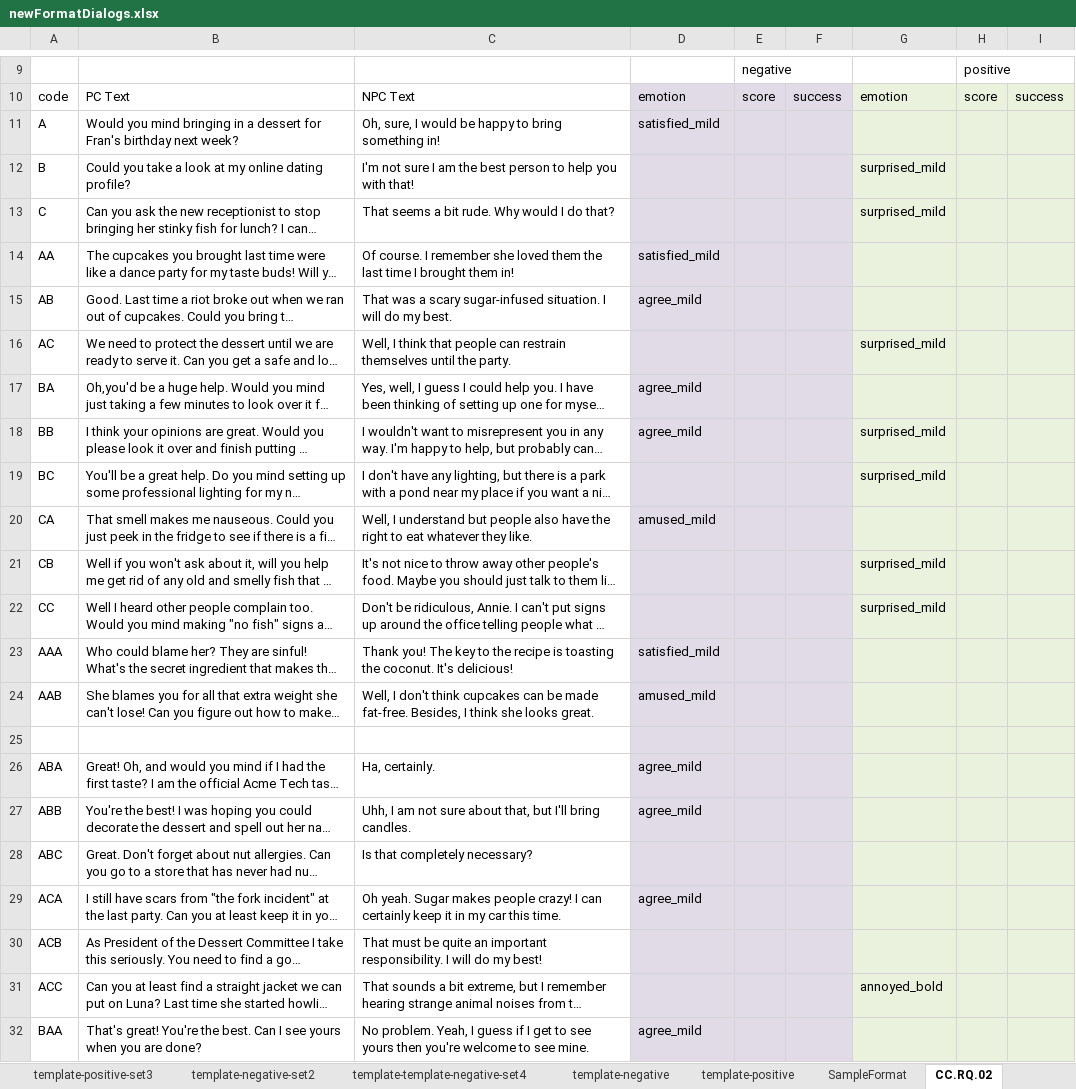
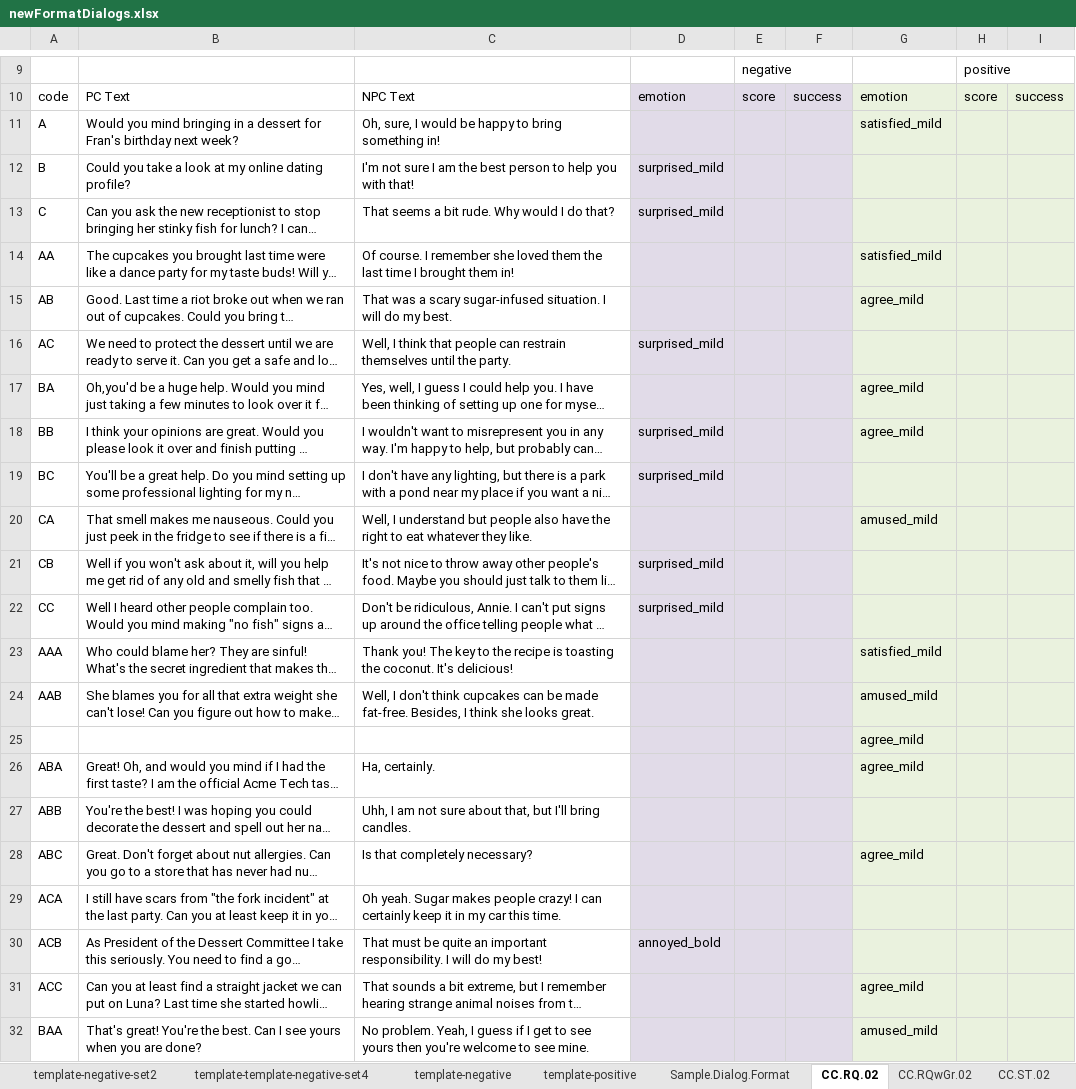
Before and after one commit to chakabaka1027/AA-2017, an Excel workbook: src/assets/newFormatDialogs.xlsx, sheet CC.RQ.02, drawn as a sheet; only a part is shown, gaps mark what is left out; long unchanged cells end in …; values as stored, in another font and other column widths than the file's, no borders; the diff covers the shown part only; the diff names each change by its address in the sheet, - before the commit and + after, or states it on an @@ line.

Commit message:
updated excel sheet
 to include data validation

```diff
--- a/src/assets/newFormatDialogs.xlsx (sheet CC.RQ.02)
+++ b/src/assets/newFormatDialogs.xlsx (sheet CC.RQ.02)
-sheet tab: SampleFormat
+sheet tab: Sample.Dialog.Format
-D11: satisfied_mild
+D11: (empty)
-G11: (empty)
+G11: satisfied_mild
-D12:D13: (empty)
+D12:D13: surprised_mild
-G12:G13: surprised_mild
+G12:G13: (empty)
-D14: satisfied_mild
+D14: (empty)
-G14: (empty)
+G14: satisfied_mild
-D15: agree_mild
+D15: (empty)
-G15: (empty)
+G15: agree_mild
-D16: (empty)
+D16: surprised_mild
-G16: surprised_mild
+G16: (empty)
-D17: agree_mild
+D17: (empty)
-G17: (empty)
+G17: agree_mild
-D18: agree_mild
+D18: surprised_mild
-G18: surprised_mild
+G18: agree_mild
-D19: (empty)
+D19: surprised_mild
-G19: surprised_mild
+G19: (empty)
-D20: amused_mild
+D20: (empty)
-G20: (empty)
+G20: amused_mild
-D21:D22: (empty)
+D21:D22: surprised_mild
-G21:G22: surprised_mild
+G21:G22: (empty)
-D23: satisfied_mild
+D23: (empty)
-G23: (empty)
+G23: satisfied_mild
-D24: amused_mild
+D24: (empty)
-G24: (empty)
+G24: amused_mild
-G25:G26: (empty)
+G25:G26: agree_mild
-D26:D27: agree_mild
+D26:D27: (empty)
-G28: (empty)
+G28: agree_mild
-D29: agree_mild
+D29: (empty)
-D30: (empty)
+D30: annoyed_bold
-G31: annoyed_bold
+G31: agree_mild
-D32: agree_mild
+D32: (empty)
-G32: (empty)
+G32: amused_mild
```
Also changed, not shown: 21 edited cells elsewhere in this sheet, sheet Sample.Dialog.Format, sheet template-positive-set1, sheet template-negative, sheet template-template-negative-set4, sheet template-negative-set2, sheet template-positive-set3, 2 more sheets.
